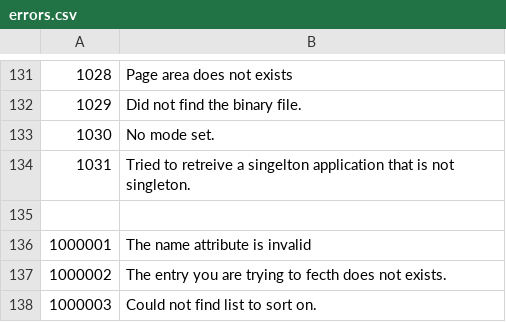
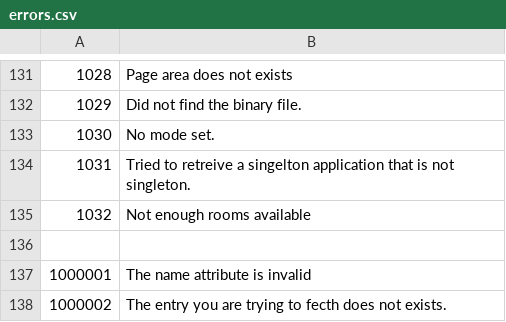
Before and after one commit to tamzidoronno/zaui-v4, a CSV file: com.getshop.client/language/en/errors.csv, drawn as a sheet; only a part is shown, gaps mark what is left out; the shorter side is filled out with more unchanged rows; the diff names each change by its address in the sheet, - before the commit and + after, or states it on an @@ line.

```diff
--- a/com.getshop.client/language/en/errors.csv
+++ b/com.getshop.client/language/en/errors.csv
+row 135: 1032 | Not enough rooms available
```
Also changed, not shown: 16 other files.
